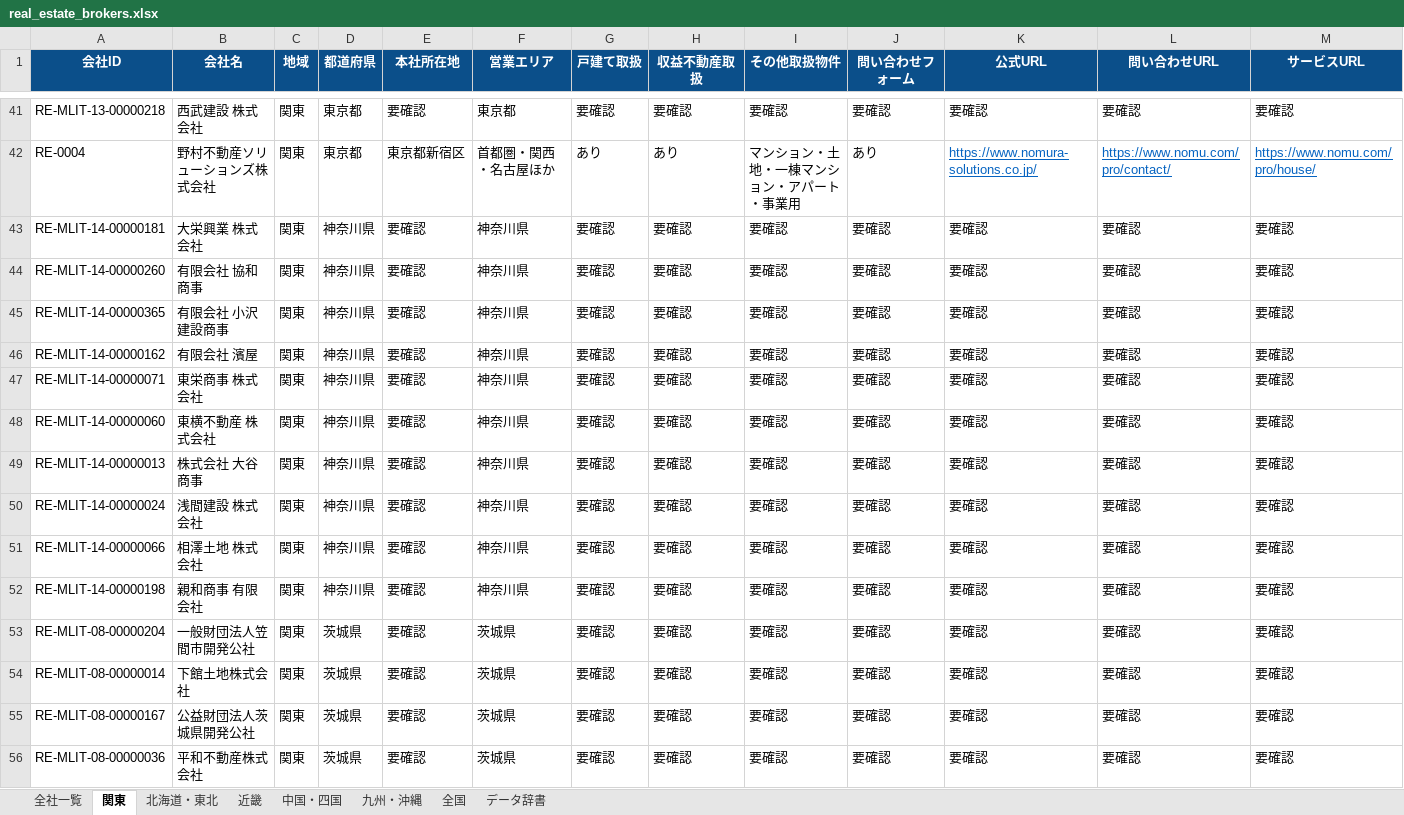
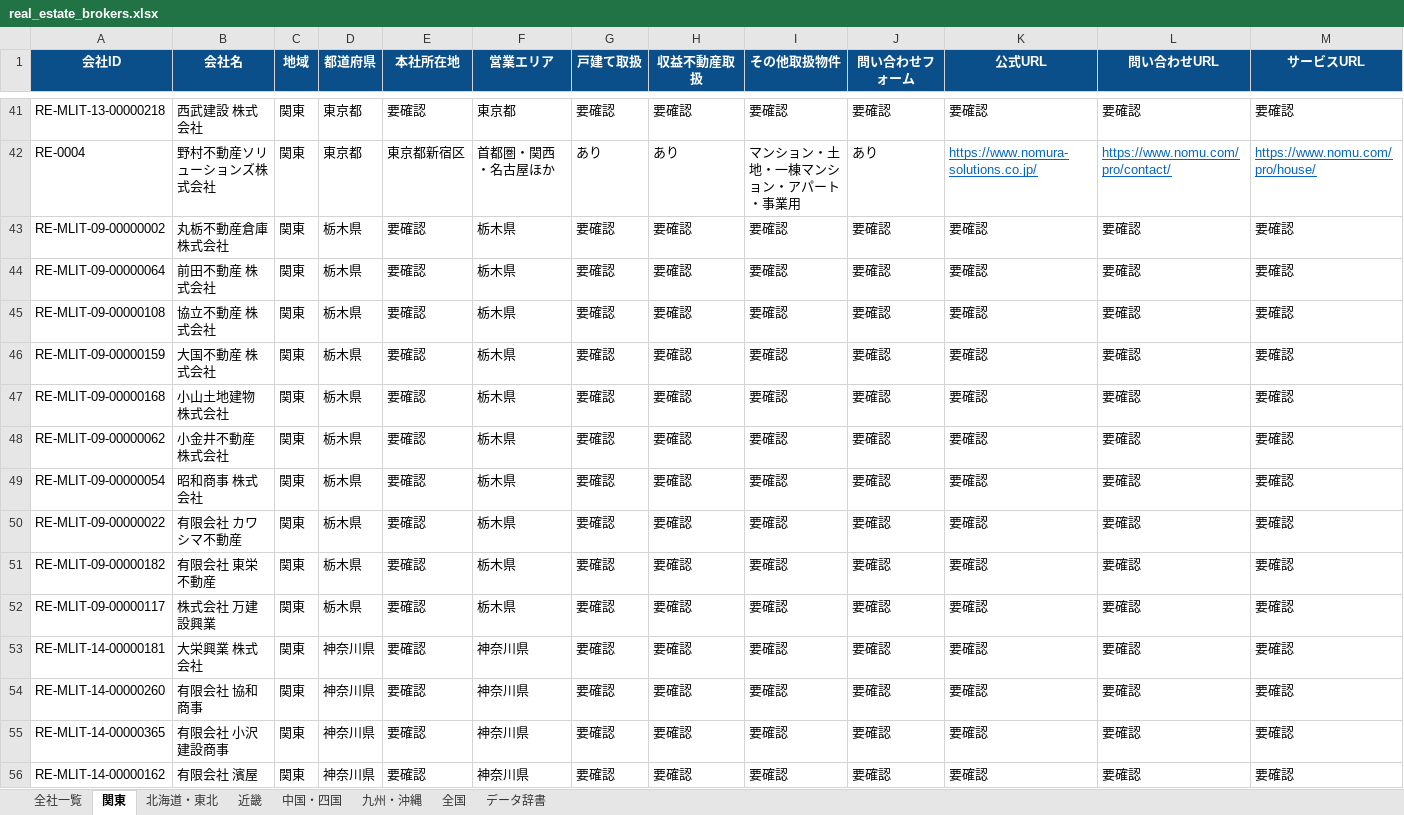
Before and after one commit to univcorp2-ctrl/japan-real-estate-broker-database, an Excel workbook: database/real_estate_brokers.xlsx, sheet 関東, drawn as a sheet; only a part is shown, gaps mark what is left out; the shorter side is filled out with more unchanged rows; values as stored, in another font and other column widths than the file's, no borders; table styles not drawn; rows hold the shown columns only; the diff names each change by its address in the sheet, - before the commit and + after, or states it on an @@ line.

```diff
--- a/database/real_estate_brokers.xlsx (sheet 関東)
+++ b/database/real_estate_brokers.xlsx (sheet 関東)
+row 43: RE-MLIT-09-00000002 | 丸栃不動産倉庫 株式会社 | 関東 | 栃木県 | 要確認 | 栃木県 | 要確認 | 要確認 | 要確認 | 要確認 | 要確認 | 要確認 | 要確認
+row 44: RE-MLIT-09-00000064 | 前田不動産 株式会社 | 関東 | 栃木県 | 要確認 | 栃木県 | 要確認 | 要確認 | 要確認 | 要確認 | 要確認 | 要確認 | 要確認
+row 45: RE-MLIT-09-00000108 | 協立不動産 株式会社 | 関東 | 栃木県 | 要確認 | 栃木県 | 要確認 | 要確認 | 要確認 | 要確認 | 要確認 | 要確認 | 要確認
+row 46: RE-MLIT-09-00000159 | 大国不動産 株式会社 | 関東 | 栃木県 | 要確認 | 栃木県 | 要確認 | 要確認 | 要確認 | 要確認 | 要確認 | 要確認 | 要確認
+row 47: RE-MLIT-09-00000168 | 小山土地建物 株式会社 | 関東 | 栃木県 | 要確認 | 栃木県 | 要確認 | 要確認 | 要確認 | 要確認 | 要確認 | 要確認 | 要確認
+row 48: RE-MLIT-09-00000062 | 小金井不動産 株式会社 | 関東 | 栃木県 | 要確認 | 栃木県 | 要確認 | 要確認 | 要確認 | 要確認 | 要確認 | 要確認 | 要確認
+row 49: RE-MLIT-09-00000054 | 昭和商事 株式会社 | 関東 | 栃木県 | 要確認 | 栃木県 | 要確認 | 要確認 | 要確認 | 要確認 | 要確認 | 要確認 | 要確認
+row 50: RE-MLIT-09-00000022 | 有限会社 カワシマ不動産 | 関東 | 栃木県 | 要確認 | 栃木県 | 要確認 | 要確認 | 要確認 | 要確認 | 要確認 | 要確認 | 要確認
+row 51: RE-MLIT-09-00000182 | 有限会社 東栄不動産 | 関東 | 栃木県 | 要確認 | 栃木県 | 要確認 | 要確認 | 要確認 | 要確認 | 要確認 | 要確認 | 要確認
+row 52: RE-MLIT-09-00000117 | 株式会社 万建設興業 | 関東 | 栃木県 | 要確認 | 栃木県 | 要確認 | 要確認 | 要確認 | 要確認 | 要確認 | 要確認 | 要確認
```
Also changed, not shown: sheet 全社一覧, 9 other files.
